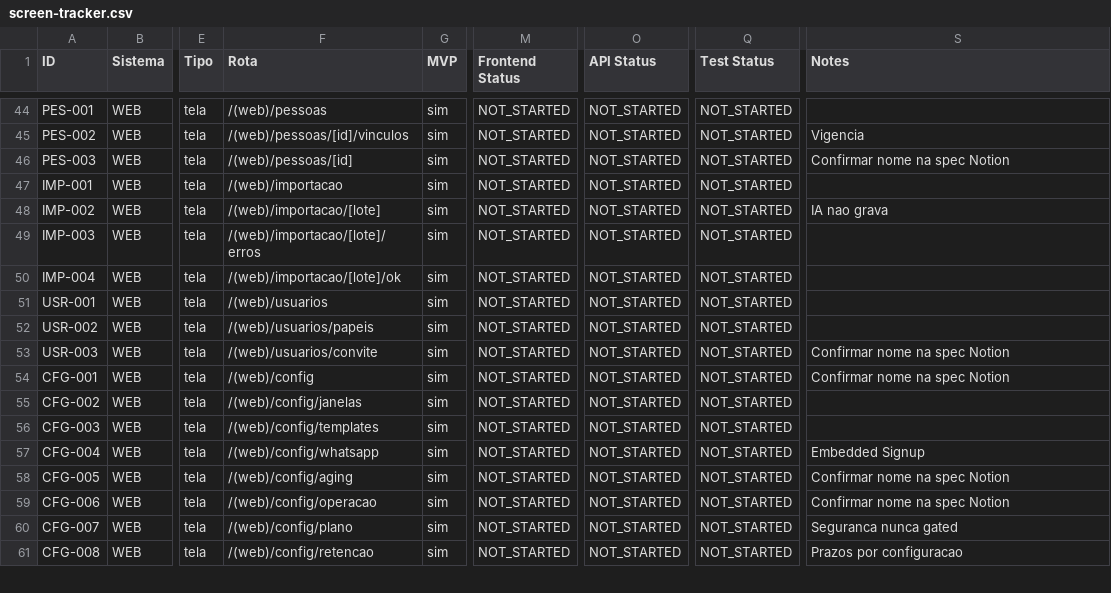
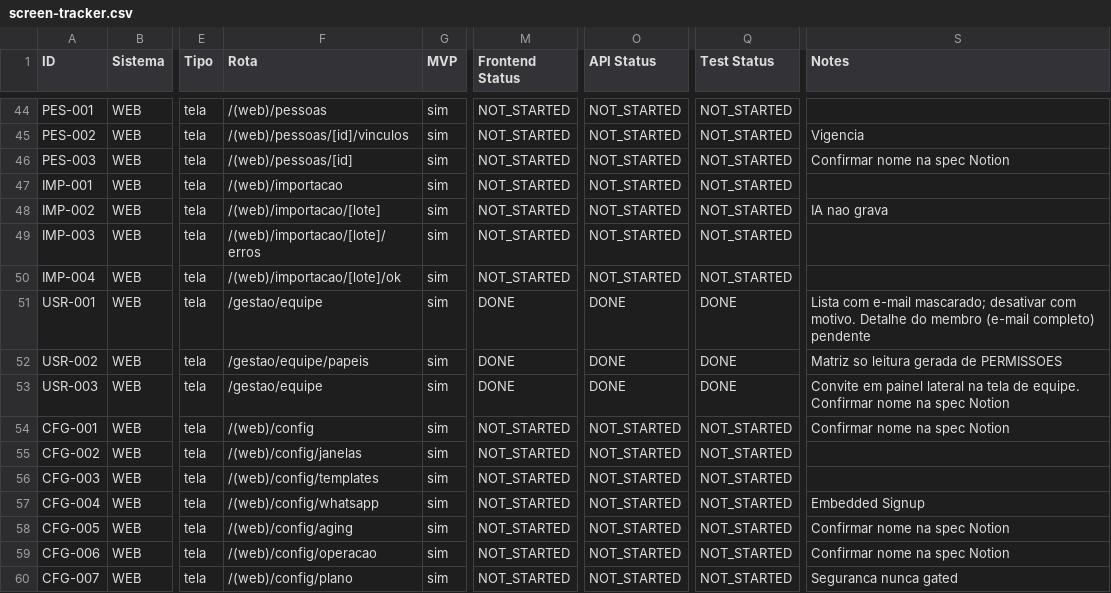
Before and after one commit to FernandoFerreira94/Custelo, a CSV file: docs/product/screen-tracker.csv, drawn as a sheet; only a part is shown, gaps mark what is left out; the shorter side is filled out with more unchanged rows; the diff names each change by its address in the sheet, - before the commit and + after, or states it on an @@ line.

```diff
--- a/docs/product/screen-tracker.csv
+++ b/docs/product/screen-tracker.csv
-F51 (Rota): /(web)/usuarios
+F51 (Rota): /gestao/equipe
-M51:M53 (Frontend Status): NOT_STARTED
+M51:M53 (Frontend Status): DONE
-O51:O53 (API Status): NOT_STARTED
+O51:O53 (API Status): DONE
-Q51:Q53 (Test Status): NOT_STARTED
+Q51:Q53 (Test Status): DONE
-S51 (Notes): (empty)
+S51 (Notes): Lista com e-mail mascarado; desativar com motivo. Detalhe do membro (e-mail completo) pendente
-F52 (Rota): /(web)/usuarios/papeis
+F52 (Rota): /gestao/equipe/papeis
-S52 (Notes): (empty)
+S52 (Notes): Matriz so leitura gerada de PERMISSOES
-F53 (Rota): /(web)/usuarios/convite
+F53 (Rota): /gestao/equipe
-S53 (Notes): Confirmar nome…
+S53 (Notes): Convite em painel lateral na tela de equipe. Confirmar nome…
```
Also changed, not shown: 2 other files.
